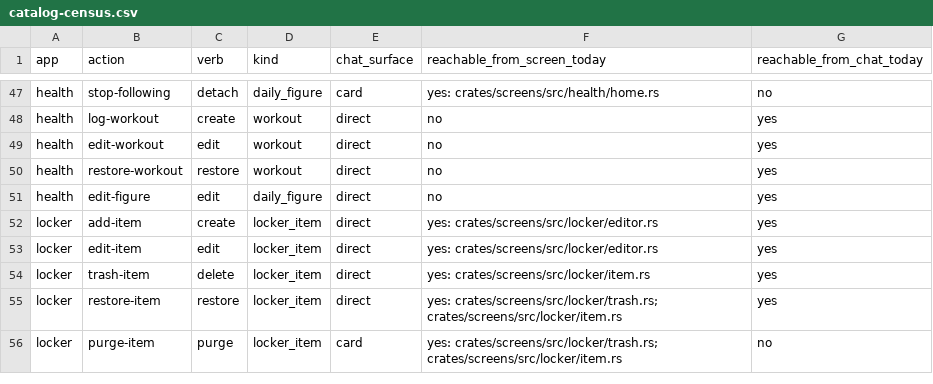
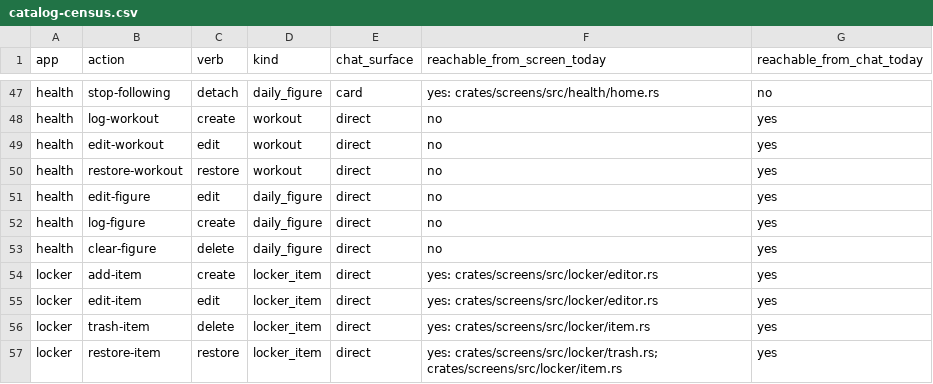
Before and after one commit to srikanth235/centraid, a CSV file: contracts/assist/catalog-census.csv, drawn as a sheet; only a part is shown, gaps mark what is left out; the shorter side is filled out with more unchanged rows; the diff names each change by its address in the sheet, - before the commit and + after, or states it on an @@ line.

```diff
--- a/contracts/assist/catalog-census.csv
+++ b/contracts/assist/catalog-census.csv
+row 52: health | log-figure | create | daily_figure | direct | no | yes
+row 53: health | clear-figure | delete | daily_figure | direct | no | yes
```
Also changed, not shown: 30 other files.
